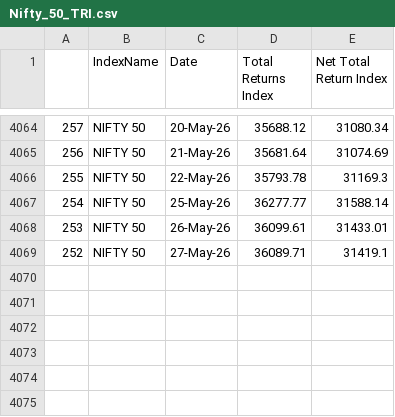
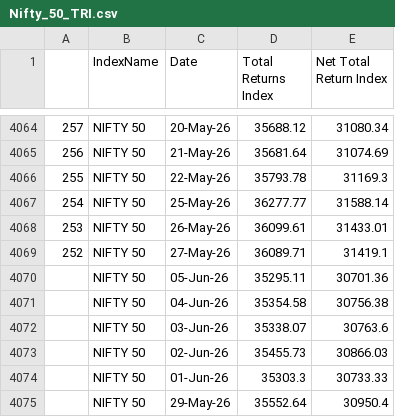
Before and after one commit to tejark333/Mutual_Fund_Screener, a CSV file: data/Nifty_50_TRI.csv, drawn as a sheet; only a part is shown, gaps mark what is left out.

```diff
--- a/data/Nifty_50_TRI.csv
+++ b/data/Nifty_50_TRI.csv
@@ -4069 +4069,7 @@
 252,NIFTY 50,27-May-26,36089.71,31419.1
+,NIFTY 50,05-Jun-26,35295.11,30701.36
+,NIFTY 50,04-Jun-26,35354.58,30756.38
+,NIFTY 50,03-Jun-26,35338.07,30763.6
+,NIFTY 50,02-Jun-26,35455.73,30866.03
+,NIFTY 50,01-Jun-26,35303.3,30733.33
+,NIFTY 50,29-May-26,35552.64,30950.4
```
Also changed, not shown: data/Nifty_500_TRI.csv.
